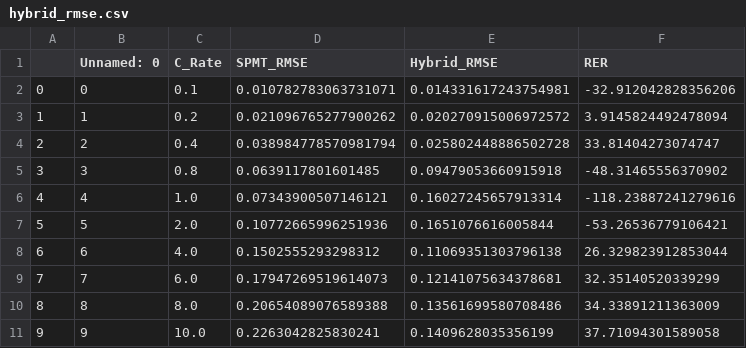
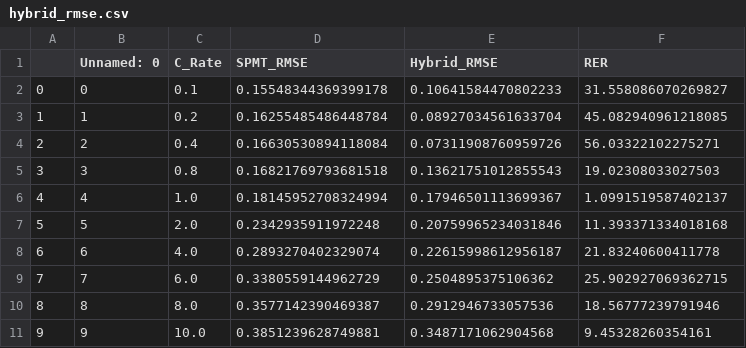
Before and after one commit to kbp12/Lithium_Ion_Batteries, a CSV file: hybrid_rmse.csv, drawn as a sheet.

```diff
--- a/hybrid_rmse.csv
+++ b/hybrid_rmse.csv
@@ -1,11 +1,11 @@
 ,Unnamed: 0,C_Rate,SPMT_RMSE,Hybrid_RMSE,RER
-0,0,0.1,0.010782783063731071,0.014331617243754981,-32.912042828356206
-1,1,0.2,0.021096765277900262,0.020270915006972572,3.9145824492478094
-2,2,0.4,0.038984778570981794,0.025802448886502728,33.81404273074747
-3,3,0.8,0.0639117801601485,0.09479053660915918,-48.31465556370902
-4,4,1.0,0.07343900507146121,0.16027245657913314,-118.23887241279616
-5,5,2.0,0.10772665996251936,0.1651076616005844,-53.26536779106421
-6,6,4.0,0.1502555293298312,0.11069351303796138,26.329823912853044
-7,7,6.0,0.17947269519614073,0.12141075634378681,32.35140520339299
-8,8,8.0,0.20654089076589388,0.13561699580708486,34.33891211363009
-9,9,10.0,0.2263042825830241,0.1409628035356199,37.71094301589058
+0,0,0.1,0.15548344369399178,0.10641584470802233,31.558086070269827
+1,1,0.2,0.16255485486448784,0.08927034561633704,45.082940961218085
+2,2,0.4,0.16630530894118084,0.07311908760959726,56.03322102275271
+3,3,0.8,0.16821769793681518,0.13621751012855543,19.02308033027503
+4,4,1.0,0.18145952708324994,0.17946501113699367,1.0991519587402137
+5,5,2.0,0.2342935911972248,0.20759965234031846,11.393371334018168
+6,6,4.0,0.2893270402329074,0.22615998612956187,21.83240600411778
+7,7,6.0,0.3380559144962729,0.2504895375106362,25.902927069362715
+8,8,8.0,0.3577142390469387,0.2912946733057536,18.56777239791946
+9,9,10.0,0.3851239628749881,0.3487171062904568,9.45328260354161
```
Also changed, not shown: hybrid_data.csv, spmt_rmse.csv, 5 other files.
